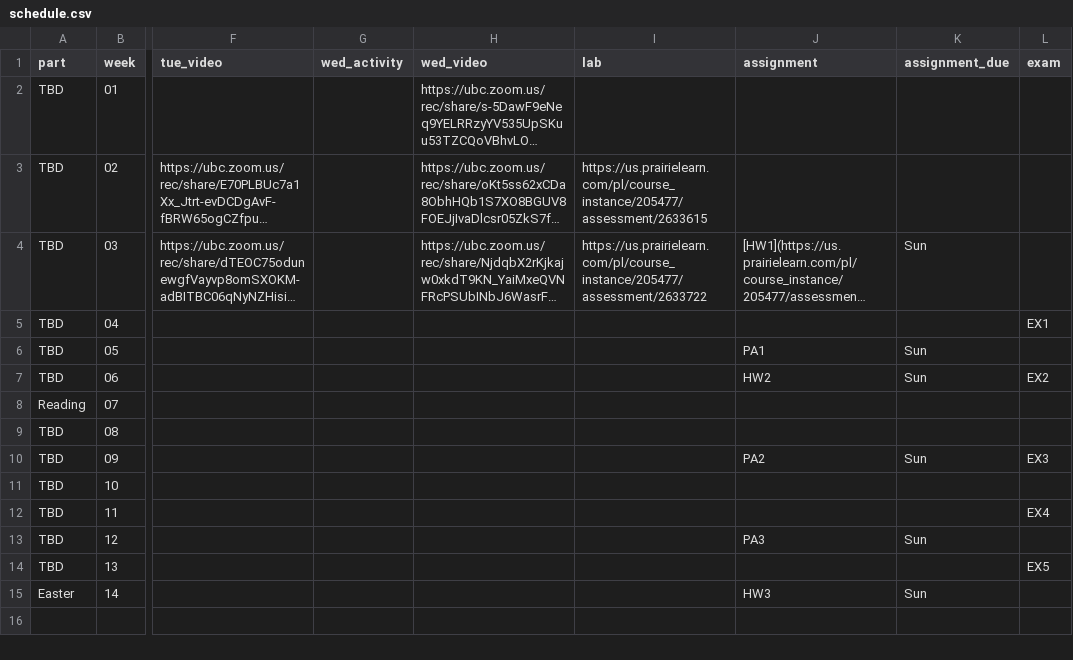
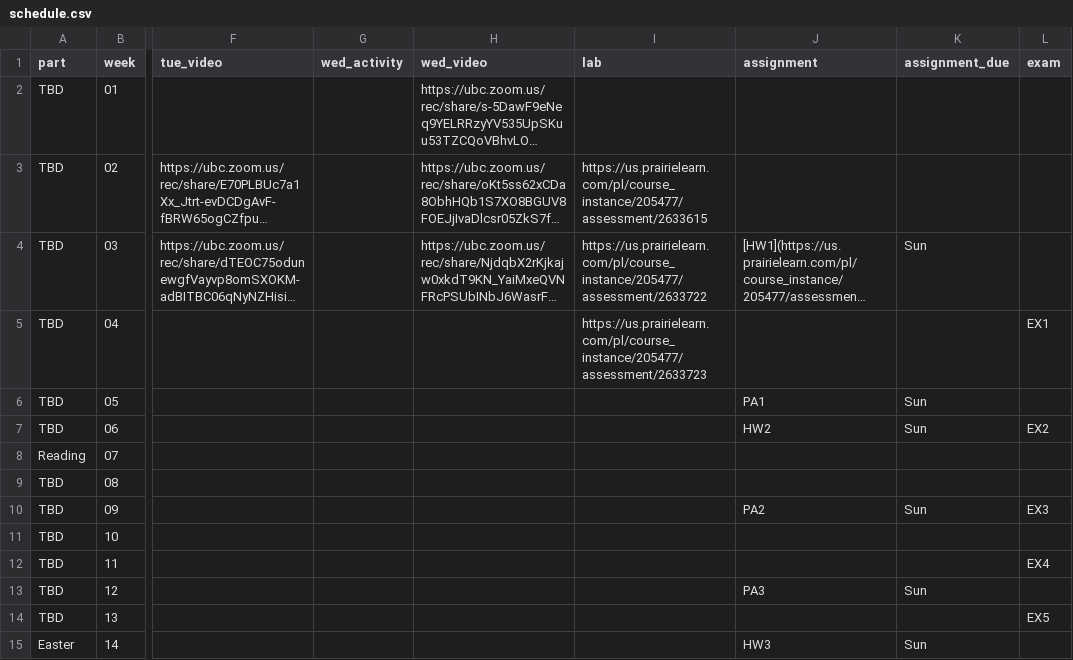
Before and after one commit to UBC-CS/dsci221, a CSV file: data/schedule.csv, drawn as a sheet; only a part is shown, gaps mark what is left out; long unchanged cells end in …; the diff names each change by its address in the sheet, - before the commit and + after, or states it on an @@ line.

Commit message:
Add Lab 3 link to Week 4 schedule

```diff
--- a/data/schedule.csv
+++ b/data/schedule.csv
-I5 (lab): (empty)
+I5 (lab): https://us.prairielearn.com/pl/course_instance/205477/assessment/2633723
```
